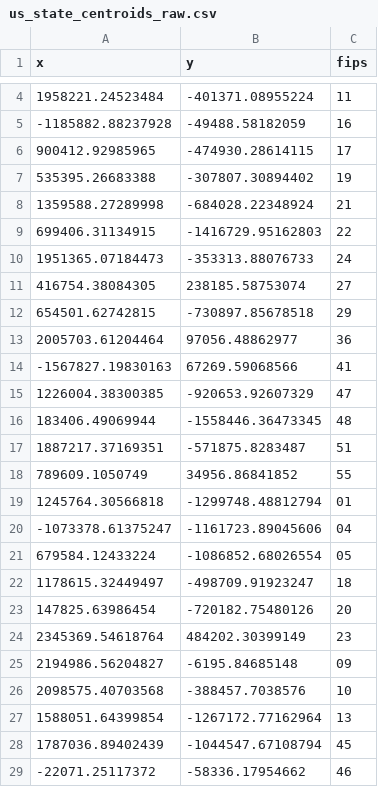
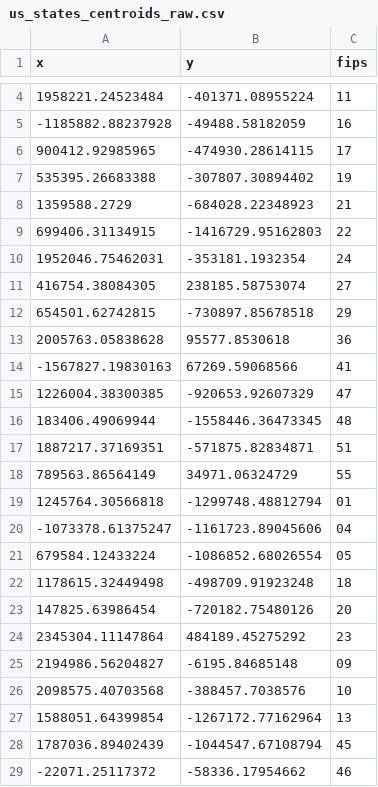
Before and after one commit to pdil/usmapdata, a CSV file: data-raw/us_states_centroids_raw.csv (was data-raw/us_state_centroids_raw.csv), drawn as a sheet; only a part is shown, gaps mark what is left out; the diff covers the shown part only.

```diff
--- a/data-raw/us_state_centroids_raw.csv
+++ b/data-raw/us_states_centroids_raw.csv
@@ -7,8 +7,8 @@
 535395.26683388,-307807.30894402,"19"
-1359588.27289998,-684028.22348924,"21"
+1359588.2729,-684028.22348923,"21"
 699406.31134915,-1416729.95162803,"22"
-1951365.07184473,-353313.88076733,"24"
+1952046.75462031,-353181.1932354,"24"
 416754.38084305,238185.58753074,"27"
 654501.62742815,-730897.85678518,"29"
-2005703.61204464,97056.48862977,"36"
+2005763.05838628,95577.8530618,"36"
 -1567827.19830163,67269.59068566,"41"
@@ -16,4 +16,4 @@
 183406.49069944,-1558446.36473345,"48"
-1887217.37169351,-571875.8283487,"51"
-789609.1050749,34956.86841852,"55"
+1887217.37169351,-571875.82834871,"51"
+789563.86564149,34971.06324729,"55"
 1245764.30566818,-1299748.48812794,"01"
@@ -21,5 +21,5 @@
 679584.12433224,-1086852.68026554,"05"
-1178615.32449497,-498709.91923247,"18"
+1178615.32449498,-498709.91923248,"18"
 147825.63986454,-720182.75480126,"20"
-2345369.54618764,484202.30399149,"23"
+2345304.11147864,484189.45275292,"23"
 2194986.56204827,-6195.84685148,"09"
```
Also changed, not shown: 10 added rows, 10 removed rows and 3 edited cells elsewhere in this file, data-raw/us_counties_centroids.csv, data-raw/us_counties_centroids_raw.csv, 6 other files.
